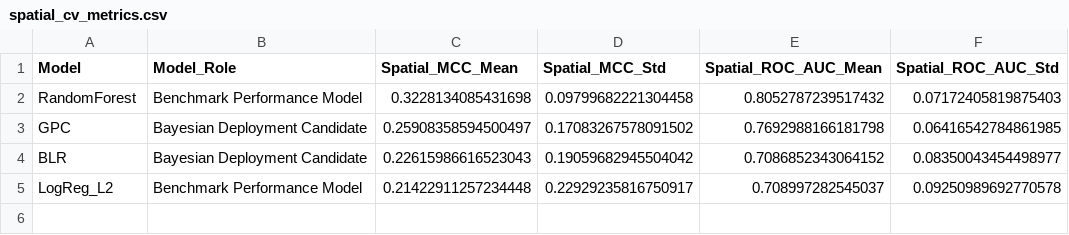
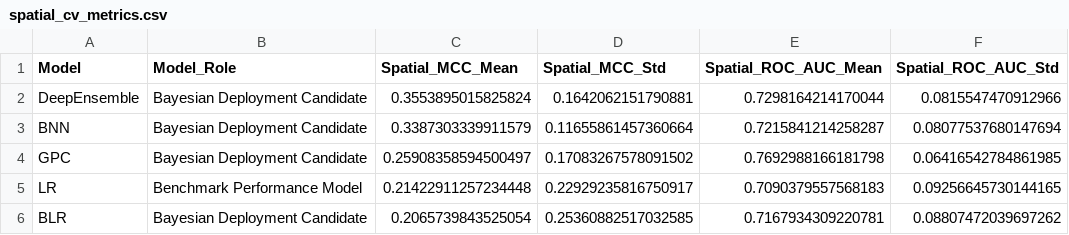
Before and after one commit to murad-geoAi/LSM_ChittagongMetropolitonArea, a CSV file: results/data/spatial_cv_metrics.csv, drawn as a sheet.

```diff
--- a/results/data/spatial_cv_metrics.csv
+++ b/results/data/spatial_cv_metrics.csv
@@ -1,5 +1,6 @@
 Model,Model_Role,Spatial_MCC_Mean,Spatial_MCC_Std,Spatial_ROC_AUC_Mean,Spatial_ROC_AUC_Std
-RandomForest,Benchmark Performance Model,0.3228134085431698,0.09799682221304458,0.8052787239517432,0.07172405819875403
+DeepEnsemble,Bayesian Deployment Candidate,0.3553895015825824,0.1642062151790881,0.7298164214170044,0.0815547470912966
+BNN,Bayesian Deployment Candidate,0.3387303339911579,0.11655861457360664,0.7215841214258287,0.08077537680147694
 GPC,Bayesian Deployment Candidate,0.25908358594500497,0.17083267578091502,0.7692988166181798,0.06416542784861985
-BLR,Bayesian Deployment Candidate,0.22615986616523043,0.19059682945504042,0.7086852343064152,0.08350043454498977
-LogReg_L2,Benchmark Performance Model,0.21422911257234448,0.22929235816750917,0.708997282545037,0.09250989692770578
+LR,Benchmark Performance Model,0.21422911257234448,0.22929235816750917,0.7090379557568183,0.09256645730144165
+BLR,Bayesian Deployment Candidate,0.2065739843525054,0.25360882517032585,0.7167934309220781,0.08807472039697262
```
Also changed, not shown: results/data/cv_metrics_summary.csv, results/data/holdout_bootstrap_ci.csv, 55 other files.
